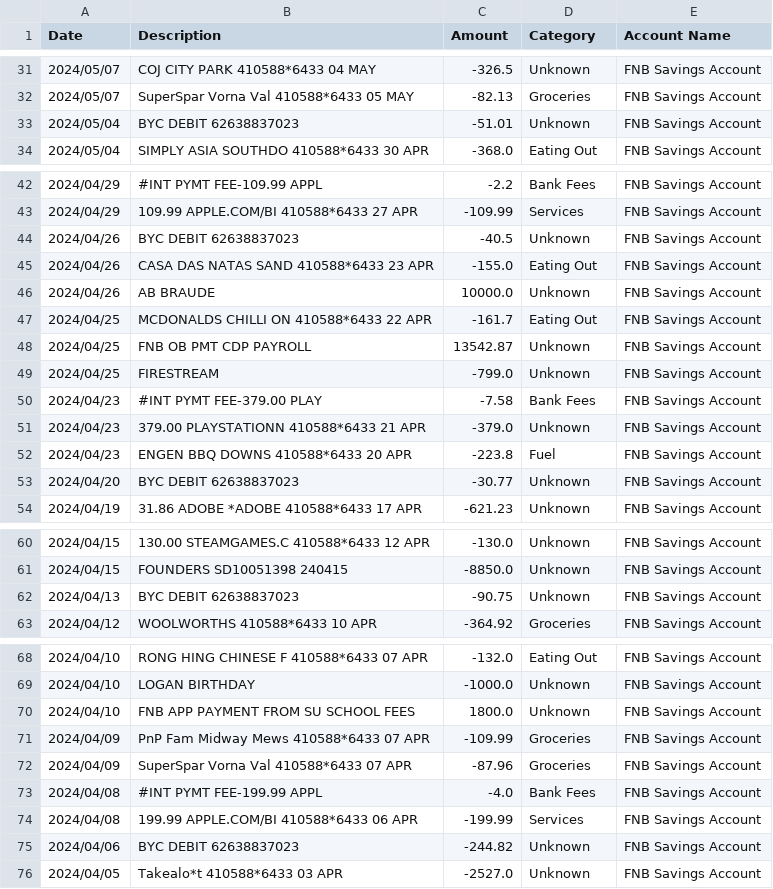
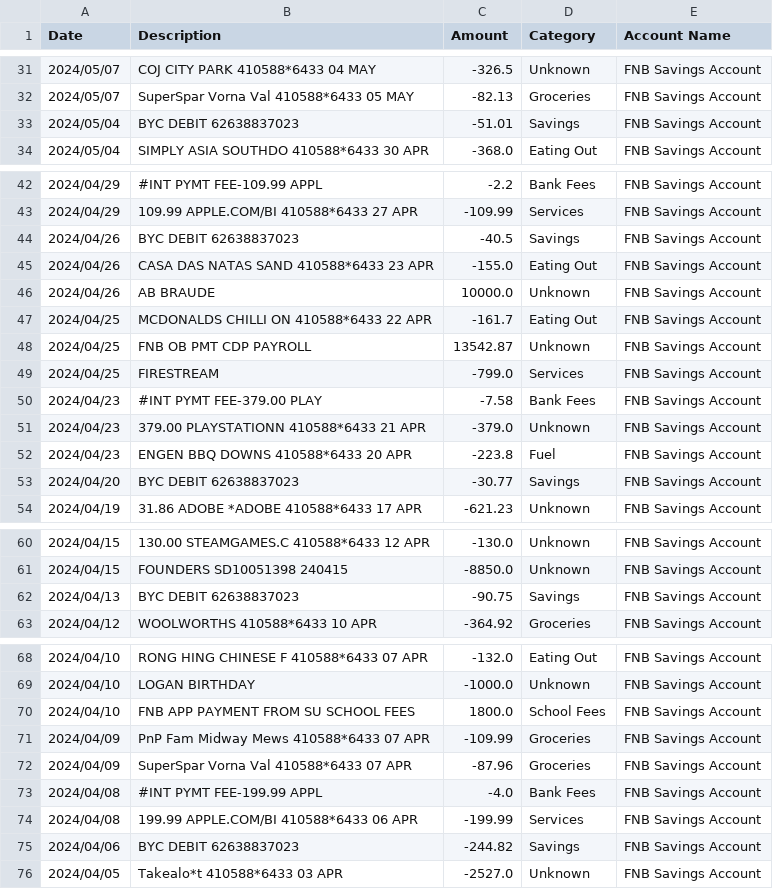
Before and after one commit to Sneakypoke/Budget, a CSV file: Budget.csv, drawn as a sheet; only a part is shown, gaps mark what is left out; the diff covers the shown part only.

```diff
--- a/Budget.csv
+++ b/Budget.csv
@@ -32,3 +32,3 @@ Date,Description,Amount,Category,Account Name
 2024/05/07,SuperSpar Vorna Val 410588*6433  05 MAY,-82.13,Groceries,FNB Savings Account
-2024/05/04,BYC DEBIT             62638837023,-51.01,Unknown,FNB Savings Account
+2024/05/04,BYC DEBIT             62638837023,-51.01,Savings,FNB Savings Account
 2024/05/04,SIMPLY ASIA SOUTHDO 410588*6433  30 APR,-368.0,Eating Out,FNB Savings Account
@@ -43,3 +43,3 @@ Date,Description,Amount,Category,Account Name
 2024/04/29,109.99 APPLE.COM/BI 410588*6433  27 APR,-109.99,Services,FNB Savings Account
-2024/04/26,BYC DEBIT             62638837023,-40.5,Unknown,FNB Savings Account
+2024/04/26,BYC DEBIT             62638837023,-40.5,Savings,FNB Savings Account
 2024/04/26,CASA DAS NATAS SAND 410588*6433  23 APR,-155.0,Eating Out,FNB Savings Account
@@ -48,3 +48,3 @@ Date,Description,Amount,Category,Account Name
 2024/04/25,FNB OB PMT            CDP PAYROLL,13542.87,Unknown,FNB Savings Account
-2024/04/25,FIRESTREAM,-799.0,Unknown,FNB Savings Account
+2024/04/25,FIRESTREAM,-799.0,Services,FNB Savings Account
 2024/04/23,#INT PYMT FEE-379.00 PLAY,-7.58,Bank Fees,FNB Savings Account
@@ -52,3 +52,3 @@ Date,Description,Amount,Category,Account Name
 2024/04/23,ENGEN BBQ DOWNS     410588*6433  20 APR,-223.8,Fuel,FNB Savings Account
-2024/04/20,BYC DEBIT             62638837023,-30.77,Unknown,FNB Savings Account
+2024/04/20,BYC DEBIT             62638837023,-30.77,Savings,FNB Savings Account
 2024/04/19,31.86 ADOBE  *ADOBE 410588*6433  17 APR,-621.23,Unknown,FNB Savings Account
@@ -61,3 +61,3 @@ Date,Description,Amount,Category,Account Name
 2024/04/15,FOUNDERS  SD10051398 240415,-8850.0,Unknown,FNB Savings Account
-2024/04/13,BYC DEBIT             62638837023,-90.75,Unknown,FNB Savings Account
+2024/04/13,BYC DEBIT             62638837023,-90.75,Savings,FNB Savings Account
 2024/04/12,WOOLWORTHS          410588*6433  10 APR,-364.92,Groceries,FNB Savings Account
@@ -69,3 +69,3 @@ Date,Description,Amount,Category,Account Name
 2024/04/10,LOGAN BIRTHDAY,-1000.0,Unknown,FNB Savings Account
-2024/04/10,FNB APP PAYMENT FROM  SU SCHOOL FEES,1800.0,Unknown,FNB Savings Account
+2024/04/10,FNB APP PAYMENT FROM  SU SCHOOL FEES,1800.0,School Fees,FNB Savings Account
 2024/04/09,PnP Fam Midway Mews 410588*6433  07 APR,-109.99,Groceries,FNB Savings Account
@@ -74,3 +74,3 @@ Date,Description,Amount,Category,Account Name
 2024/04/08,199.99 APPLE.COM/BI 410588*6433  06 APR,-199.99,Services,FNB Savings Account
-2024/04/06,BYC DEBIT             62638837023,-244.82,Unknown,FNB Savings Account
+2024/04/06,BYC DEBIT             62638837023,-244.82,Savings,FNB Savings Account
 2024/04/05,Takealo*t           410588*6433  03 APR,-2527.0,Unknown,FNB Savings Account
```
Also changed, not shown: 14 edited cells elsewhere in this file, Transactions.csv, 4 other files.
